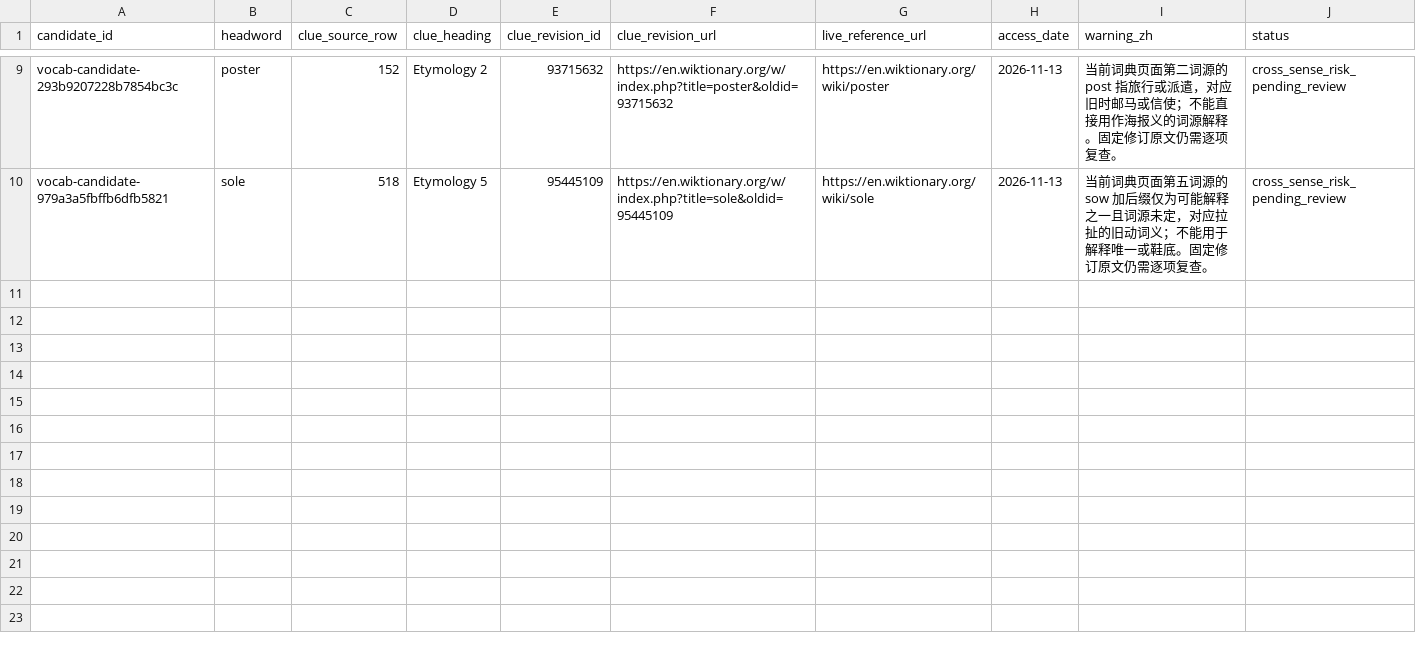
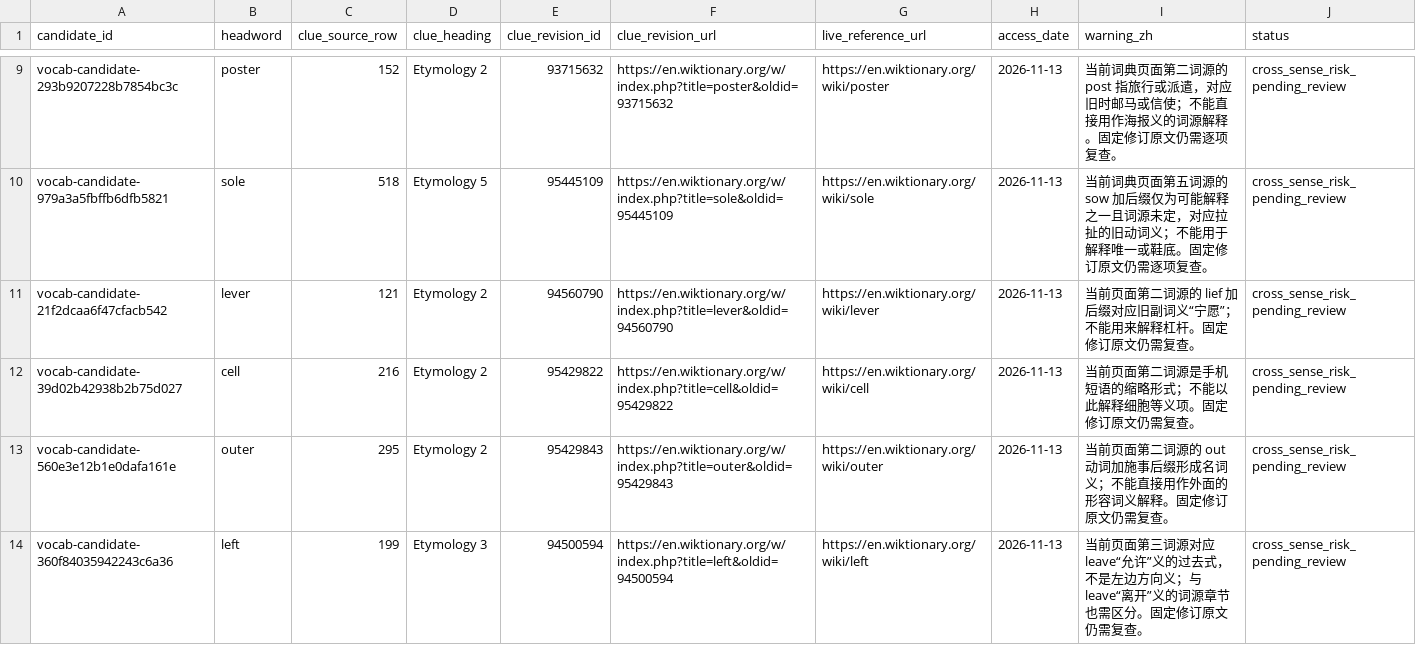
Before and after one commit to AloofLW/Etyra, a CSV file: docs/MORPHOLOGY_CROSS_SENSE_WARNINGS.csv, drawn as a sheet; only a part is shown, gaps mark what is left out; the diff names each change by its address in the sheet, - before the commit and + after, or states it on an @@ line.

Commit message:
Flag four additional etymology mismatches

```diff
--- a/docs/MORPHOLOGY_CROSS_SENSE_WARNINGS.csv
+++ b/docs/MORPHOLOGY_CROSS_SENSE_WARNINGS.csv
+row 11: vocab-candidate-21f2dcaa6f47cfacb542 | lever | 121 | Etymology 2 | 94560790 | https://en.wiktionary.org/w/index.php?title=lever&oldid=94560790 | https://en.wiktionary.org/wiki/lever | 2026-11-13 | 当前页面第二词源的 lief 加后缀对应旧副词义“宁愿”；不能用来解释杠杆。固定修订原文仍需复查。 | cross_sense_risk_pending_review
+row 12: vocab-candidate-39d02b42938b2b75d027 | cell | 216 | Etymology 2 | 95429822 | https://en.wiktionary.org/w/index.php?title=cell&oldid=95429822 | https://en.wiktionary.org/wiki/cell | 2026-11-13 | 当前页面第二词源是手机短语的缩略形式；不能以此解释细胞等义项。固定修订原文仍需复查。 | cross_sense_risk_pending_review
+row 13: vocab-candidate-560e3e12b1e0dafa161e | outer | 295 | Etymology 2 | 95429843 | https://en.wiktionary.org/w/index.php?title=outer&oldid=95429843 | https://en.wiktionary.org/wiki/outer | 2026-11-13 | 当前页面第二词源的 out 动词加施事后缀形成名词义；不能直接用作外面的形容词义解释。固定修订原文仍需复查。 | cross_sense_risk_pending_review
+row 14: vocab-candidate-360f84035942243c6a36 | left | 199 | Etymology 3 | 94500594 | https://en.wiktionary.org/w/index.php?title=left&oldid=94500594 | https://en.wiktionary.org/wiki/left | 2026-11-13 | 当前页面第三词源对应 leave“允许”义的过去式，不是左边方向义；与 leave“离开”义的词源章节也需区分。固定修订原文仍需复查。 | cross_sense_risk_pending_review
```
Also changed, not shown: docs/NUMBERED_ETYMOLOGY_REVIEW_QUEUE.csv, 2 other files.
